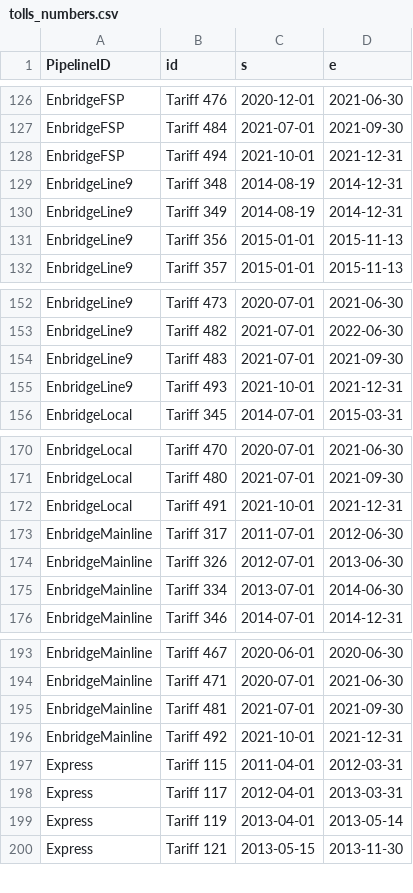
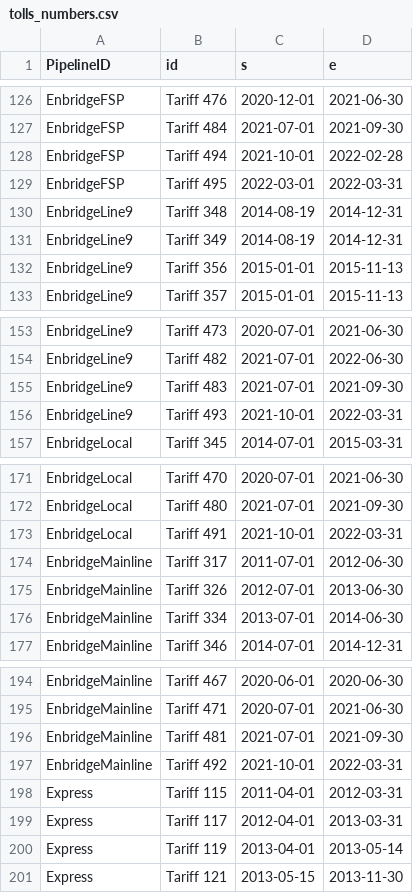
Before and after one commit to mbradds/pipeline-profiles, a CSV file: src/data_management/raw_data/tolls_numbers.csv, drawn as a sheet; only a part is shown, gaps mark what is left out.

Commit message:
started tolls translation

```diff
--- a/src/data_management/raw_data/tolls_numbers.csv
+++ b/src/data_management/raw_data/tolls_numbers.csv
@@ -127,3 +127,4 @@ EnbridgeFSP,Tariff 476,2020-12-01,2021-06-30
 EnbridgeFSP,Tariff 484,2021-07-01,2021-09-30
-EnbridgeFSP,Tariff 494,2021-10-01,2021-12-31
+EnbridgeFSP,Tariff 494,2021-10-01,2022-02-28
+EnbridgeFSP,Tariff 495,2022-03-01,2022-03-31
 EnbridgeLine9,Tariff 348,2014-08-19,2014-12-31
@@ -154,3 +155,3 @@ EnbridgeLine9,Tariff 482,2021-07-01,2022-06-30
 EnbridgeLine9,Tariff 483,2021-07-01,2021-09-30
-EnbridgeLine9,Tariff 493,2021-10-01,2021-12-31
+EnbridgeLine9,Tariff 493,2021-10-01,2022-03-31
 EnbridgeLocal,Tariff 345,2014-07-01,2015-03-31
@@ -171,3 +172,3 @@ EnbridgeLocal,Tariff 470,2020-07-01,2021-06-30
 EnbridgeLocal,Tariff 480,2021-07-01,2021-09-30
-EnbridgeLocal,Tariff 491,2021-10-01,2021-12-31
+EnbridgeLocal,Tariff 491,2021-10-01,2022-03-31
 EnbridgeMainline,Tariff 317,2011-07-01,2012-06-30
@@ -195,3 +196,3 @@ EnbridgeMainline,Tariff 471,2020-07-01,2021-06-30
 EnbridgeMainline,Tariff 481,2021-07-01,2021-09-30
-EnbridgeMainline,Tariff 492,2021-10-01,2021-12-31
+EnbridgeMainline,Tariff 492,2021-10-01,2022-03-31
 Express,Tariff 115,2011-04-01,2012-03-31
```
Also changed, not shown: src/data_management/raw_data/throughput_gas_monthly.csv, 27 other files.
